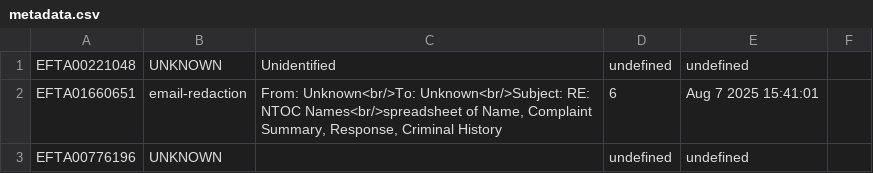
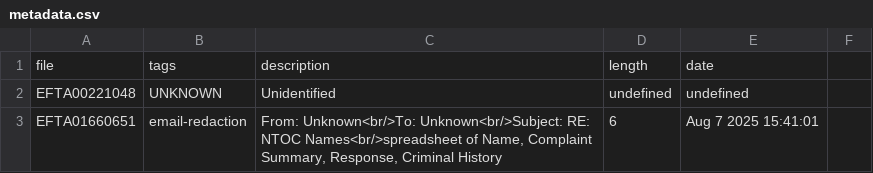
Before and after one commit to depperm/EpsteinFileDescriptor, a CSV file: metadata.csv, drawn as a sheet; only a part is shown; the shorter side is filled out with more unchanged rows; the diff covers the shown part only.

```diff
--- a/metadata.csv
+++ b/metadata.csv
@@ -1 +1,2 @@
+file,tags,description,length,date
 EFTA00221048,UNKNOWN,Unidentified,undefined,undefined
```
Also changed, not shown: 40 added rows elsewhere in this file.
